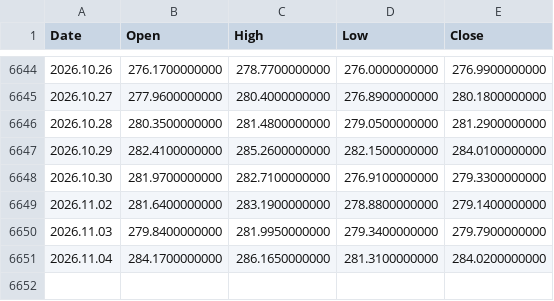
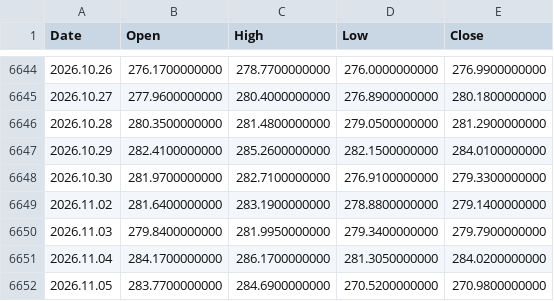
Before and after one commit to njh7799/investment, a CSV file: assets/IWM.csv, drawn as a sheet; only a part is shown, gaps mark what is left out.

```diff
--- a/assets/IWM.csv
+++ b/assets/IWM.csv
@@ -6650,2 +6650,3 @@ Date,Open,High,Low,Close
 2026.11.03,279.8400000000,281.9950000000,279.3400000000,279.7900000000
-2026.11.04,284.1700000000,286.1650000000,281.3100000000,284.0200000000
+2026.11.04,284.1700000000,286.1700000000,281.3050000000,284.0200000000
+2026.11.05,283.7700000000,284.6900000000,270.5200000000,270.9800000000
```
Also changed, not shown: assets/EFA.csv, assets/GLD.csv, 19 other files.
